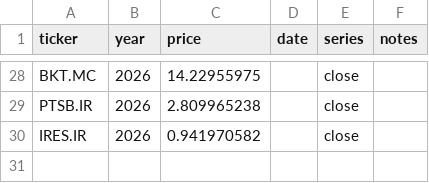
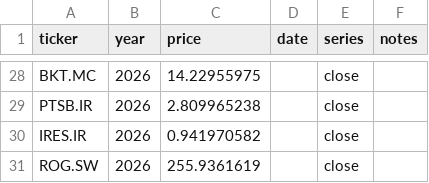
Before and after one commit to Gallen903/markets, a CSV file: data/reference_prices.csv, drawn as a sheet; only a part is shown, gaps mark what is left out.

Commit message:
baselines: baseline upsert

```diff
--- a/data/reference_prices.csv
+++ b/data/reference_prices.csv
@@ -30 +30,2 @@ PTSB.IR,2026,2.809965238,,close,
 IRES.IR,2026,0.941970582,,close,
+ROG.SW,2026,255.9361619,,close,
```
